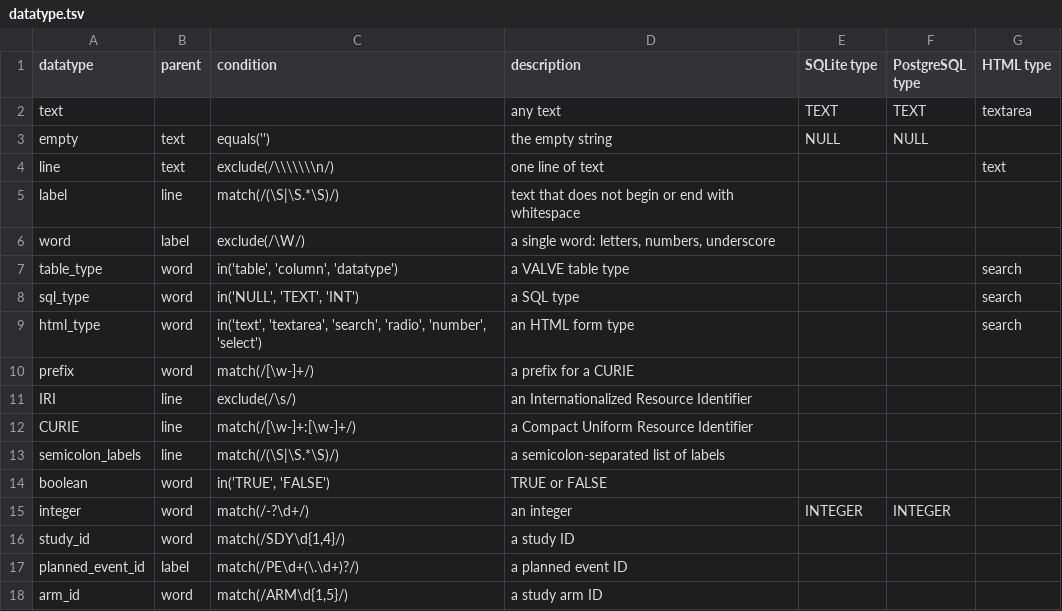
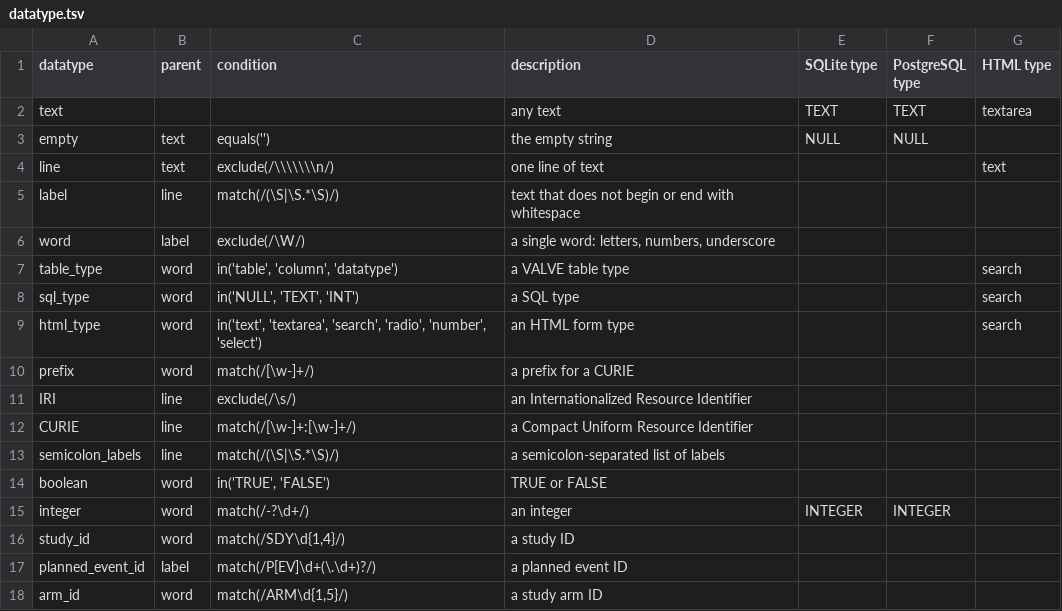
Before and after one commit to jamesaoverton/hcc_test_event, a TSV file: src/datatype.tsv, drawn as a sheet.

```diff
--- a/src/datatype.tsv
+++ b/src/datatype.tsv
@@ -16,3 +16,3 @@ integer	word	match(/-?\d+/)	an integer	INTEGER	INTEGER
 study_id	word	match(/SDY\d{1,4}/)	a study ID			
-planned_event_id	label	match(/PE\d+(\.\d+)?/)	a planned event ID			
+planned_event_id	label	match(/P[EV]\d+(\.\d+)?/)	a planned event ID			
 arm_id	word	match(/ARM\d{1,5}/)	a study arm ID			
```
Also changed, not shown: src/planned_event.tsv, 4 other files.
